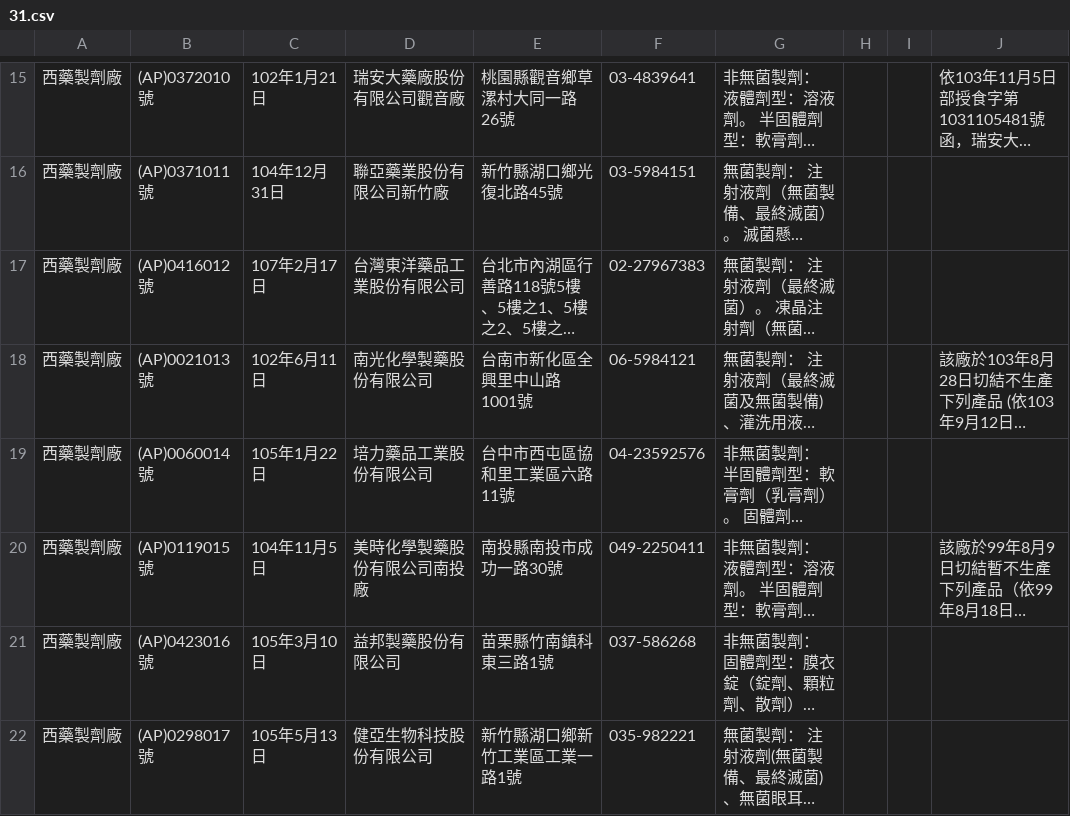
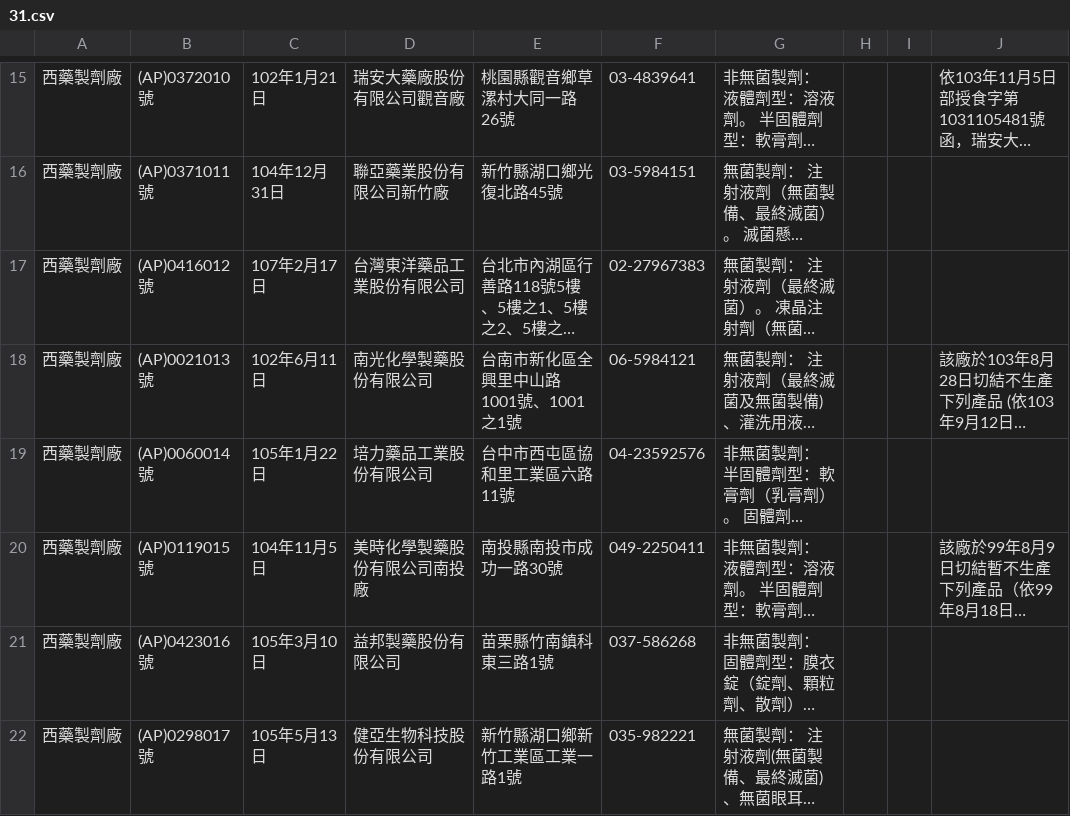
Before and after one commit to kiang/data.fda.gov.tw-list, a CSV file: dataset/31.csv, drawn as a sheet; only a part is shown, gaps mark what is left out; long unchanged cells end in …; the diff names each change by its address in the sheet, - before the commit and + after, or states it on an @@ line.

Commit message:
update datasets @ 2015-11-18 00:55:01

```diff
--- a/dataset/31.csv
+++ b/dataset/31.csv
-E18: 台南市新化區全興里中山路1001號
+E18: 台南市新化區全興里中山路1001號、1001之1號
```
Also changed, not shown: list.csv, 1 other file.
